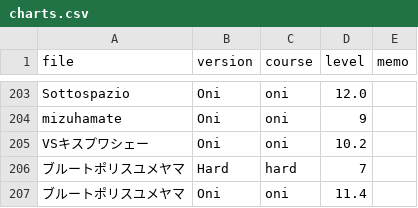
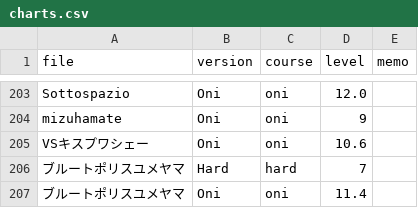
Before and after one commit to lencie040/kasane_taiko, a CSV file: content/csv/charts.csv, drawn as a sheet; only a part is shown, gaps mark what is left out.

Commit message:
Update charts.csv

```diff
--- a/content/csv/charts.csv
+++ b/content/csv/charts.csv
@@ -204,3 +204,3 @@ Sottospazio,Oni,oni,12.0,
 mizuhamate,Oni,oni,9,
-VSキスプワシェー,Oni,oni,10.2,
+VSキスプワシェー,Oni,oni,10.6,
 ブルートポリスユメヤマ,Hard,hard,7,
```
